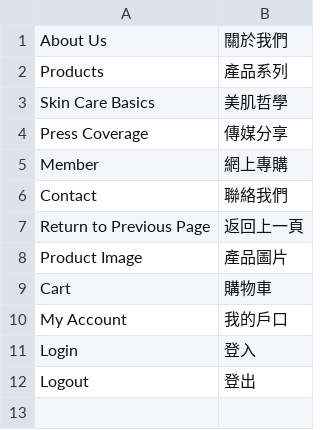
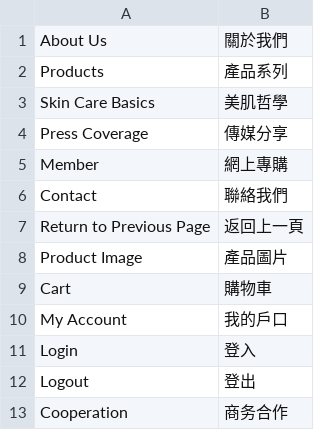
Before and after one commit to aaoo-tech/RenGuangDo, a CSV file: app/design/frontend/default/parfijure/locale/zh_HK/translate.csv, drawn as a sheet; the diff names each change by its address in the sheet, - before the commit and + after, or states it on an @@ line.

Commit message:
[mod] 2columns-left.phtml -> 1column.phtml ;

```diff
--- a/app/design/frontend/default/parfijure/locale/zh_HK/translate.csv
+++ b/app/design/frontend/default/parfijure/locale/zh_HK/translate.csv
+row 13: Cooperation | 商务合作
```
Also changed, not shown: 2 other files.
